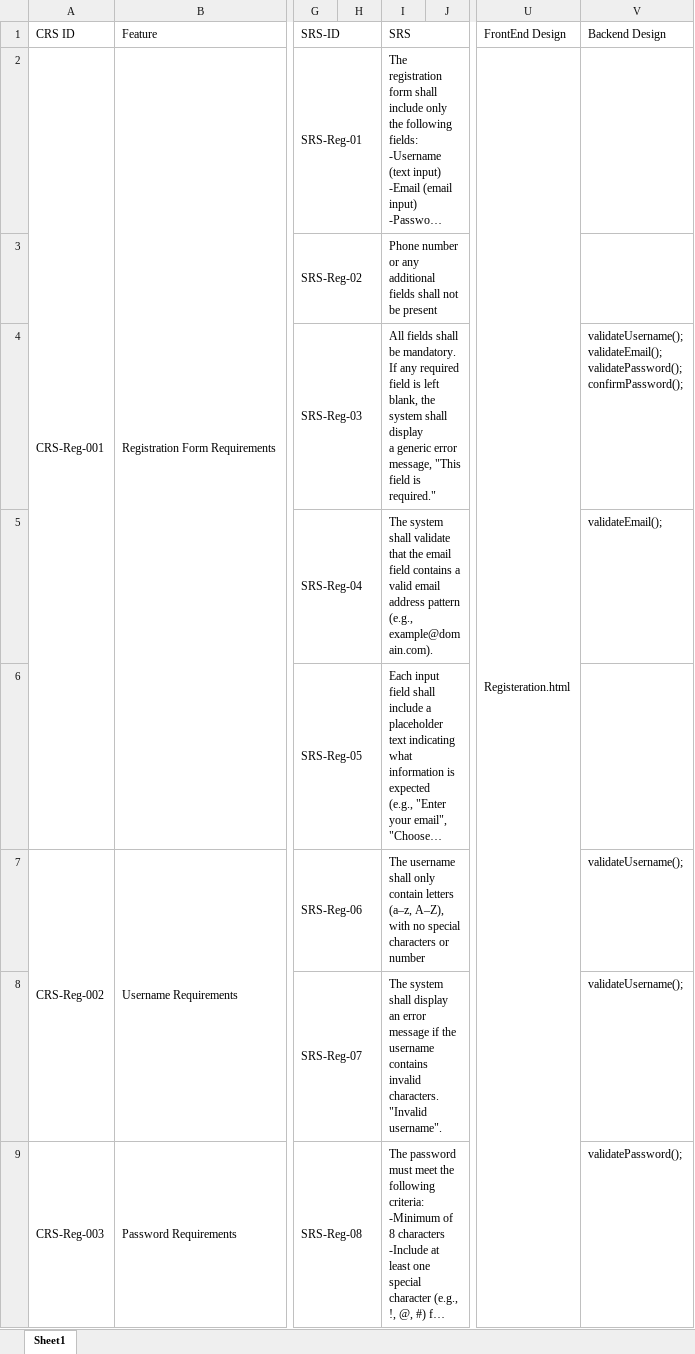
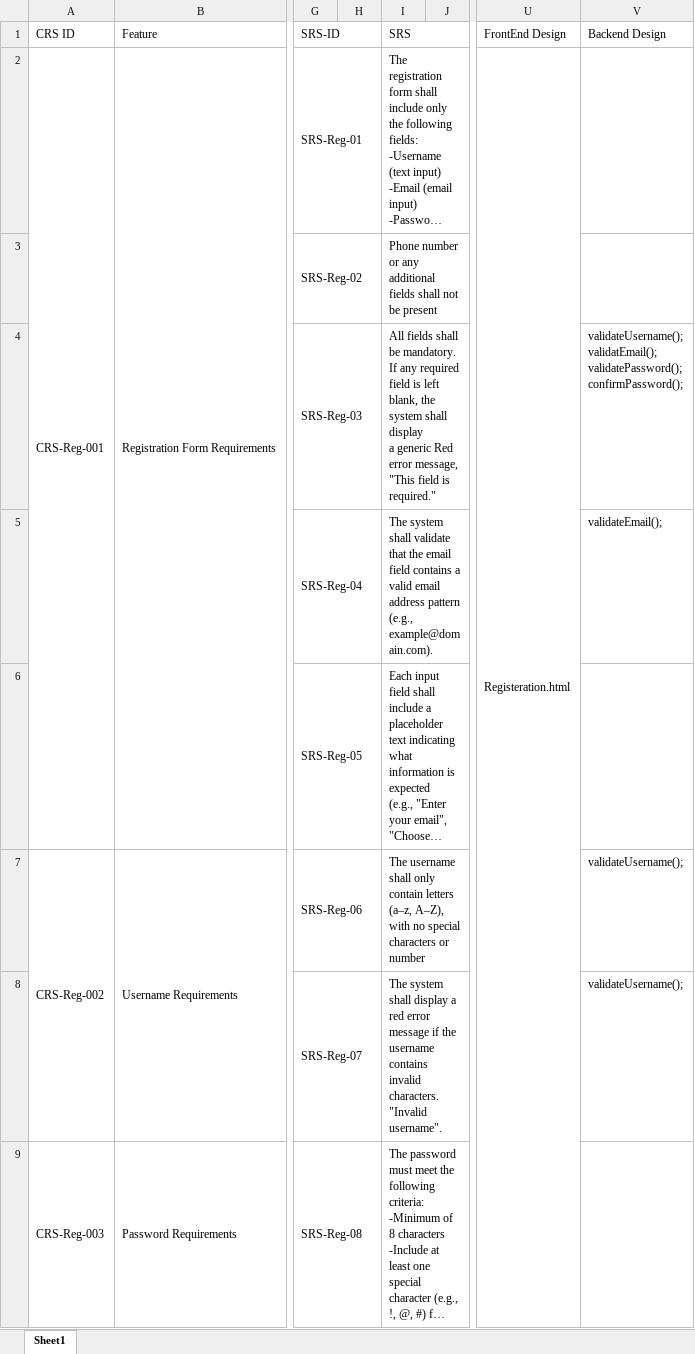
Before and after one commit to Mohamed-Mohsen98/Travel-Advisor-Web-Application, an Excel workbook: Requirments/CRS_Travel_Advisor_Web_Application.xlsx, sheet Sheet1, drawn as a sheet; only a part is shown, gaps mark what is left out; long unchanged cells end in …; values as stored, in another font and other column widths than the file's, no cell formats; ↵ is a line break in a cell; the diff covers the shown part only; the diff names each change by its address in the sheet, - before the commit and + after, or states it on an @@ line.

Commit message:
CRS_V2.7

```diff
--- a/Requirments/CRS_Travel_Advisor_Web_Application.xlsx (sheet Sheet1)
+++ b/Requirments/CRS_Travel_Advisor_Web_Application.xlsx (sheet Sheet1)
-I4 (SRS): …a generic error message,…
+I4 (SRS): …a generic Red error message,…
-V4 (Backend Design): validateUsername(); ↵ validateEmail(); ↵ validatePassword(); ↵ confirmPassword();
+V4 (Backend Design): validateUsername(); ↵ validatEmail(); ↵ validatePassword(); ↵ confirmPassword();
-I8 (SRS): …shall display an error message…
+I8 (SRS): …shall display a red error message…
-V9 (Backend Design): validatePassword();
+V9 (Backend Design): (empty)
```
Also changed, not shown: 19 added rows, 7 removed rows, 96 edited cells and merged cells elsewhere in this sheet, cell formats.
